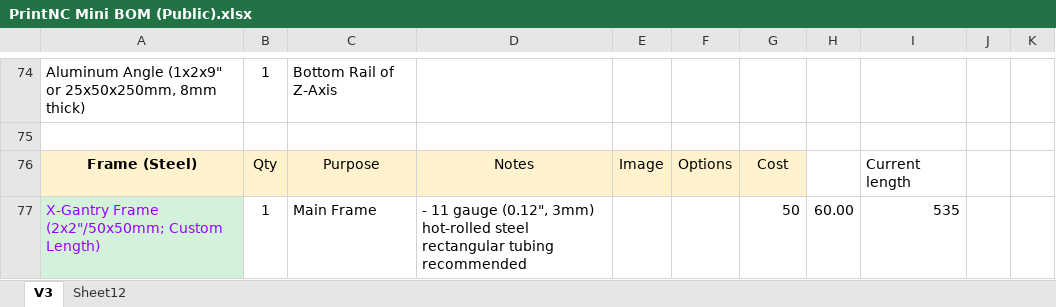
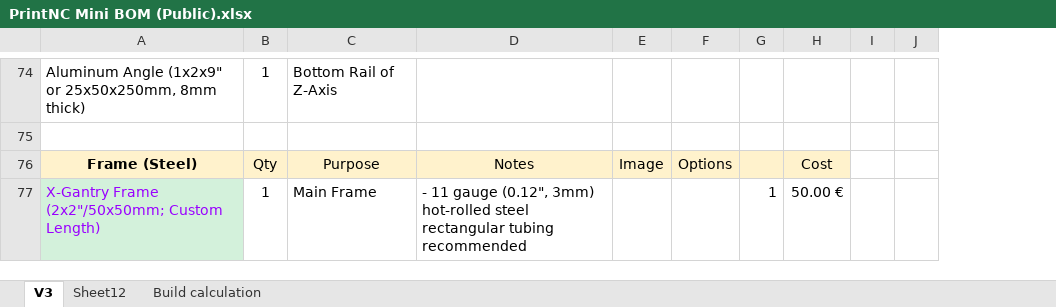
Before and after one commit to MartinBaadsgaard/PNC-Mini-CAD, an Excel workbook: BOM/PrintNC Mini BOM (Public).xlsx, sheet V3, drawn as a sheet; only a part is shown, gaps mark what is left out; values as stored, in another font and other column widths than the file's, no borders; removed rows and columns are numbered as before the commit, all else as after; the diff covers the shown part only; the diff names each change by its address in the sheet, - before the commit and + after, or states it on an @@ line.

```diff
--- a/BOM/PrintNC Mini BOM (Public).xlsx (sheet V3)
+++ b/BOM/PrintNC Mini BOM (Public).xlsx (sheet V3)
+sheet tab: Build calculation
+column G, row 77: 1
-column H, row 77: 60.00
-column I, rows 76-77: Current length | 535
-column K, empty
+column J, empty
-H77: 50
+H77: 50.00 €
```
Also changed, not shown: 20 edited cells, cell formats and merged cells elsewhere in this sheet.
